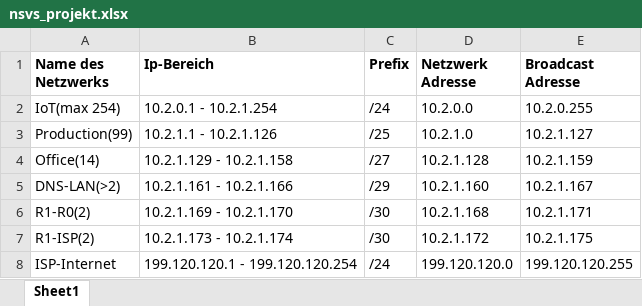
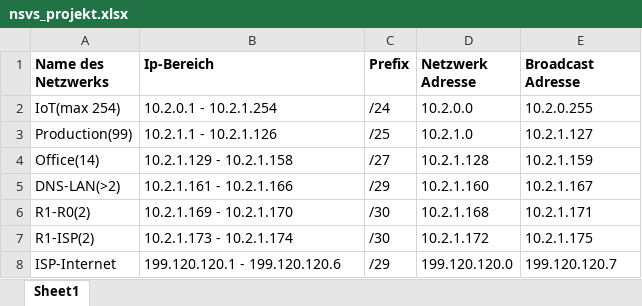
Before and after one commit to sevenhist/netzwerk_projekt, an Excel workbook: nsvs_projekt.xlsx, sheet Sheet1, drawn as a sheet; values as stored, in another font and other column widths than the file's, no borders; the diff names each change by its address in the sheet, - before the commit and + after, or states it on an @@ line.

Commit message:
net config v2

```diff
--- a/nsvs_projekt.xlsx (sheet Sheet1)
+++ b/nsvs_projekt.xlsx (sheet Sheet1)
-B8 (Ip-Bereich): 199.120.120.1 - 199.120.120.254
+B8 (Ip-Bereich): 199.120.120.1 - 199.120.120.6
-C8 (Prefix): /24
+C8 (Prefix): /29
-E8 (Broadcast Adresse): 199.120.120.255
+E8 (Broadcast Adresse): 199.120.120.7
```
